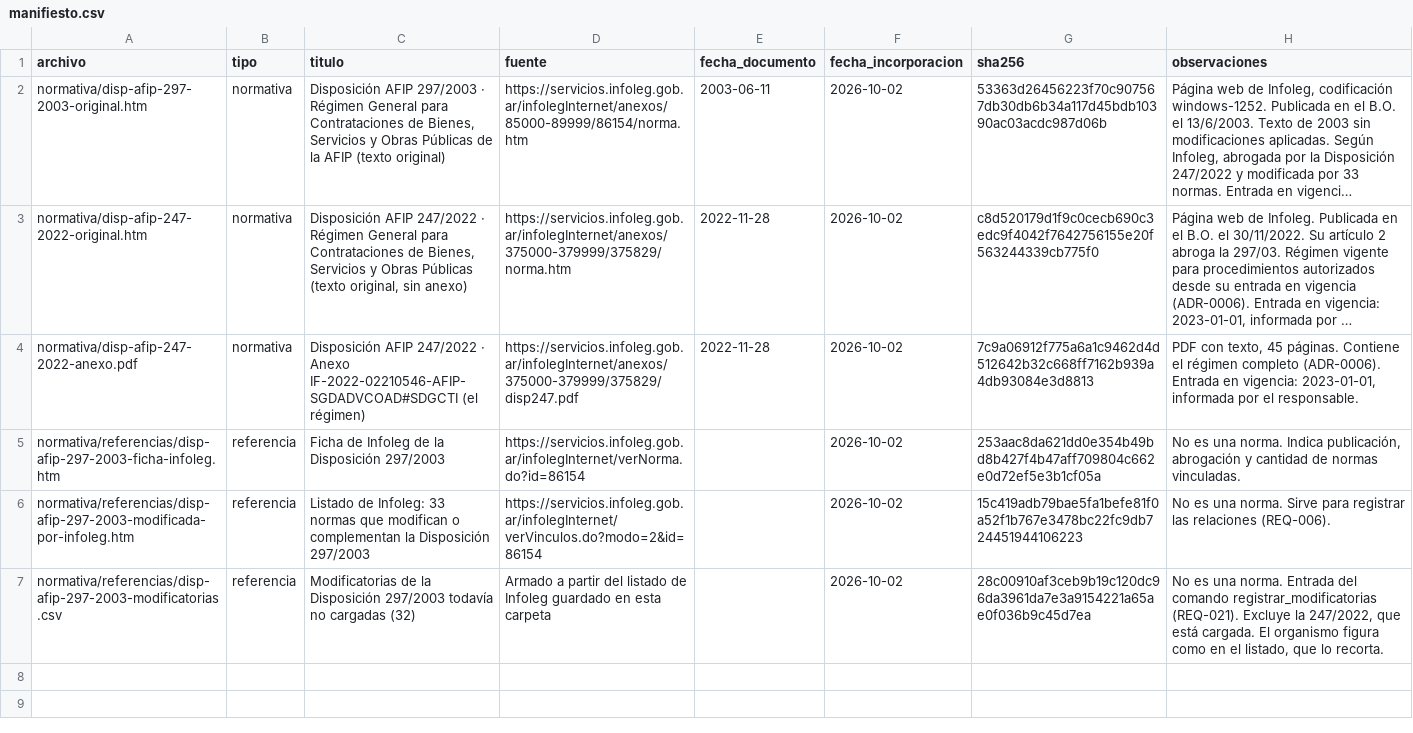
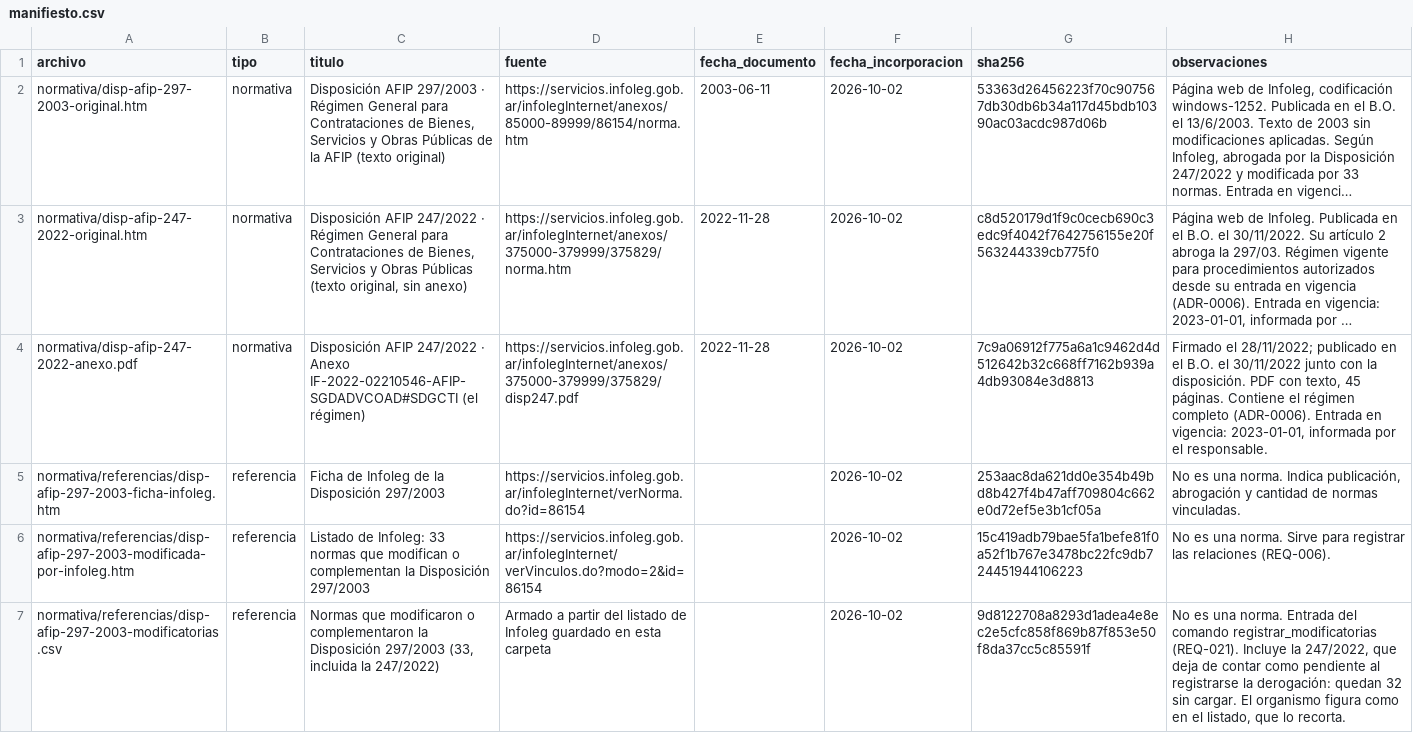
Before and after one commit to snavello/EVALUON, a CSV file: corpus/manifiesto.csv, drawn as a sheet; long unchanged cells end in …; the diff names each change by its address in the sheet, - before the commit and + after, or states it on an @@ line.

```diff
--- a/corpus/manifiesto.csv
+++ b/corpus/manifiesto.csv
-H4 (observaciones): PDF con…
+H4 (observaciones): Firmado el 28/11/2022; publicado en el B.O. el 30/11/2022 junto con la disposición. PDF con…
-C7 (titulo): Modificatorias de la Disposición 297/2003 todavía no cargadas (32)
+C7 (titulo): Normas que modificaron o complementaron la Disposición 297/2003 (33, incluida la 247/2022)
-G7 (sha256): 28c00910af3ceb9b19c120dc96da3961da7e3a9154221a65ae0f036b9c45d7ea
+G7 (sha256): 9d8122708a8293d1adea4e8ec2e5cfc858f869b87f853e50f8da37cc5c85591f
-H7 (observaciones): …registrar_modificatorias (REQ-021). Excluye la 247/2022, que está cargada. El organismo…
+H7 (observaciones): …registrar_modificatorias (REQ-021). Incluye la 247/2022, que deja de contar como pendiente al registrarse la derogación: quedan 32 sin cargar. El organismo…
```
Also changed, not shown: corpus/normativa/referencias/disp-afip-297-2003-modificatorias.csv, 4 other files.
